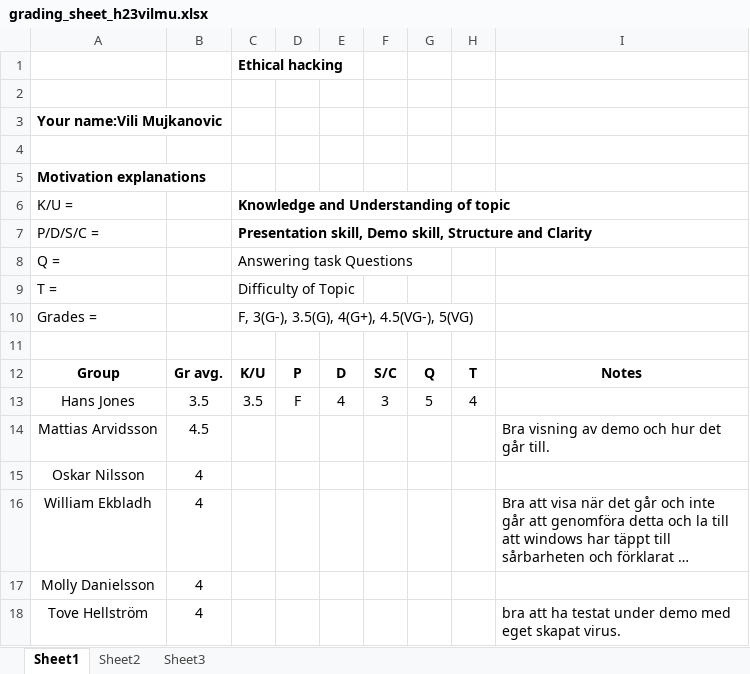
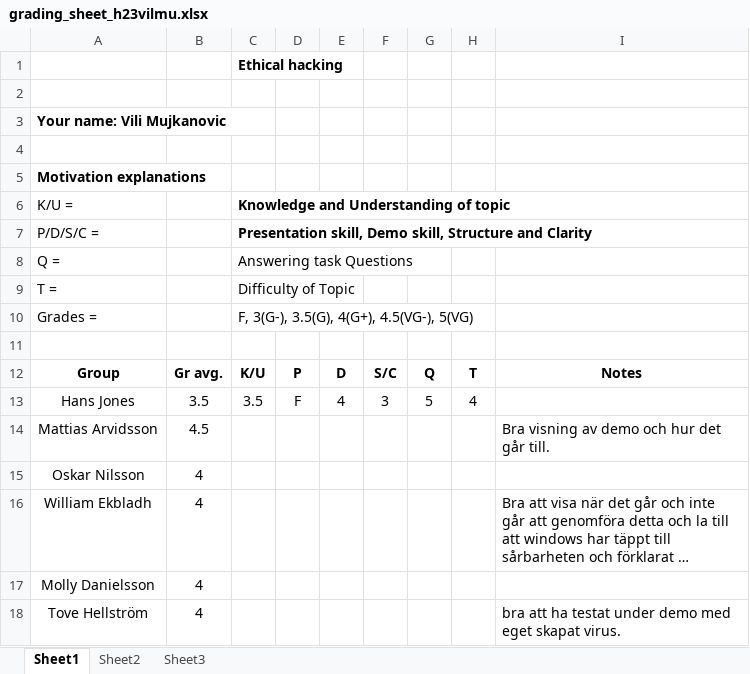
Before and after one commit to Mujkaz/PromptInjectionCTF, an Excel workbook: presentation/grading_sheet_h23vilmu.xlsx, sheet Sheet1, drawn as a sheet; long unchanged cells end in …; values as stored, in another font and other column widths than the file's, no borders; the diff names each change by its address in the sheet, - before the commit and + after, or states it on an @@ line.

```diff
--- a/presentation/grading_sheet_h23vilmu.xlsx (sheet Sheet1)
+++ b/presentation/grading_sheet_h23vilmu.xlsx (sheet Sheet1)
-A3 (K/U =): Your name:Vili Mujkanovic
+A3 (K/U =): Your name: Vili Mujkanovic
```
Also changed, not shown: 3 other files.
